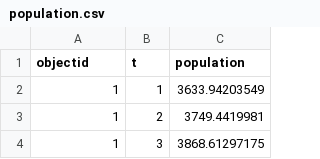
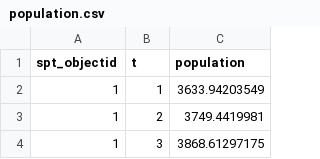
Before and after one commit to vargax/lapsoCarte, a CSV file: data/population/population.csv, drawn as a sheet; only a part is shown.

Commit message:
Sample data script finished + leaflet library import

```diff
--- a/data/population/population.csv
+++ b/data/population/population.csv
@@ -1,2 +1,2 @@
-objectid,t,population
+spt_objectid,t,population
 1,1,3633.94203549
```
Also changed, not shown: 19 other files.
